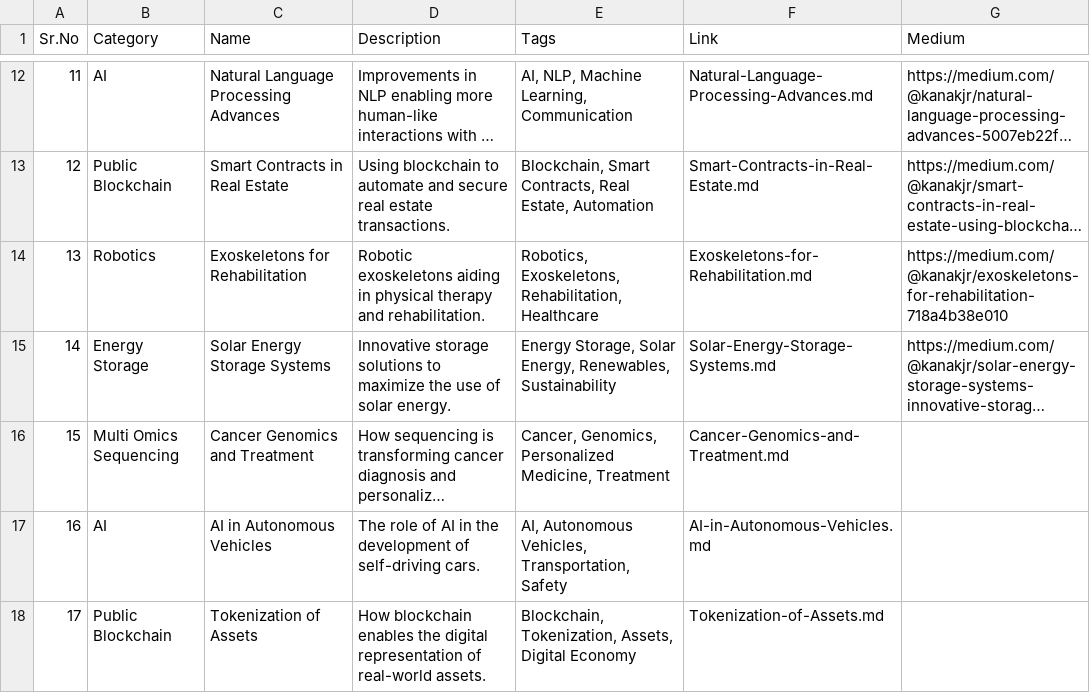
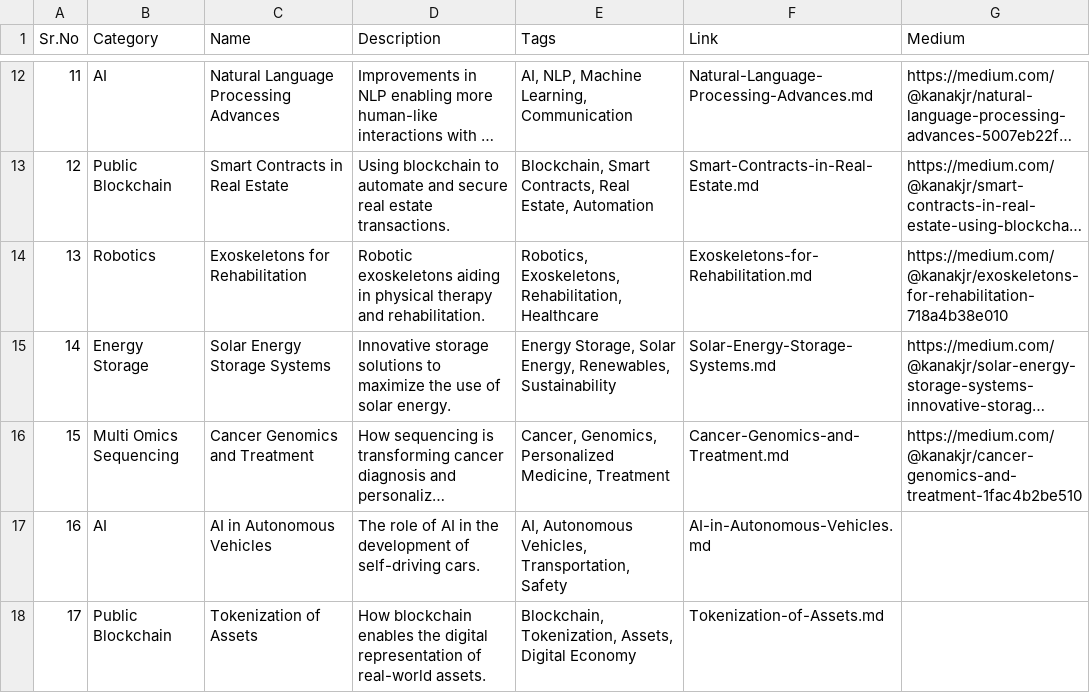
Before and after one commit to Kanakjr/100-days-of-AI-Writing, a CSV file: topics.csv, drawn as a sheet; only a part is shown, gaps mark what is left out; long unchanged cells end in …; the diff names each change by its address in the sheet, - before the commit and + after, or states it on an @@ line.

Commit message:
Added Cancer Genomics and Treatment article

```diff
--- a/topics.csv
+++ b/topics.csv
-G16 (Medium): (empty)
+G16 (Medium): https://medium.com/@kanakjr/cancer-genomics-and-treatment-1fac4b2be510
```
Also changed, not shown: 1 other file.
